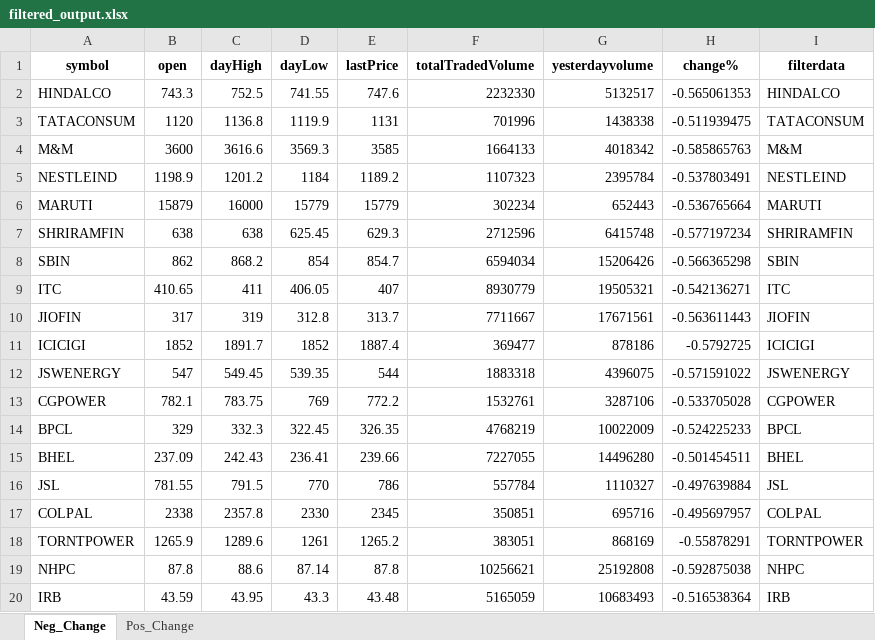
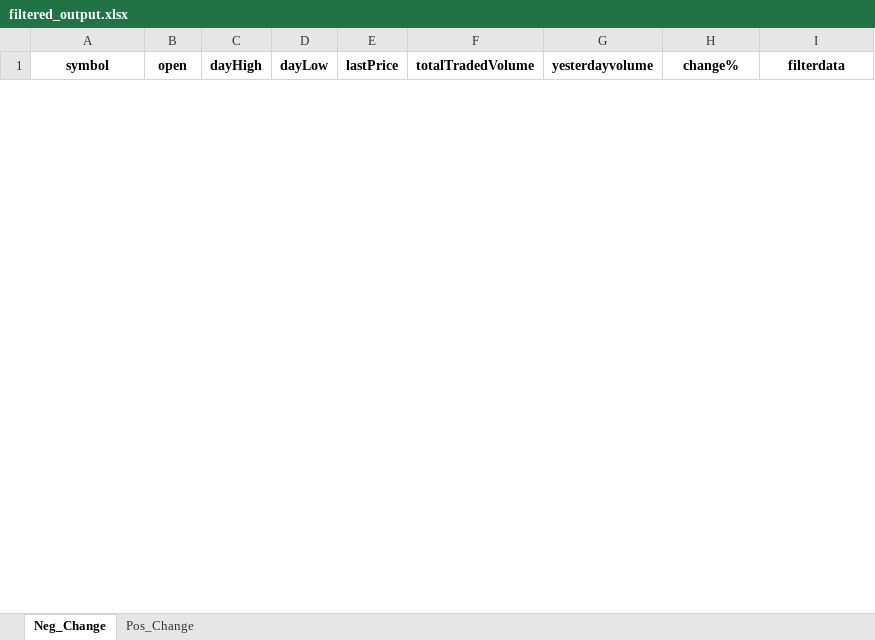
Before and after one commit to hitesh2511/Mypersonaldata, an Excel workbook: data/filtered_output.xlsx, sheet Neg_Change, drawn as a sheet; only a part is shown; values as stored, in another font and other column widths than the file's, no borders; removed rows and columns are numbered as before the commit, all else as after; the diff covers the shown part only; the diff names each change by its address in the sheet, - before the commit and + after, or states it on an @@ line.

Commit message:
chore: update filtered_output.xlsx via GitHub Actions

```diff
--- a/data/filtered_output.xlsx (sheet Neg_Change)
+++ b/data/filtered_output.xlsx (sheet Neg_Change)
-row 2: HINDALCO | 743.3 | 752.5 | 741.55 | 747.6 | 2232330 | 5132517 | -0.565061353 | HINDALCO
-row 3: TATACONSUM | 1120 | 1136.8 | 1119.9 | 1131 | 701996 | 1438338 | -0.511939475 | TATACONSUM
-row 4: M&M | 3600 | 3616.6 | 3569.3 | 3585 | 1664133 | 4018342 | -0.585865763 | M&M
-row 5: NESTLEIND | 1198.9 | 1201.2 | 1184 | 1189.2 | 1107323 | 2395784 | -0.537803491 | NESTLEIND
-row 6: MARUTI | 15879 | 16000 | 15779 | 15779 | 302234 | 652443 | -0.536765664 | MARUTI
-row 7: SHRIRAMFIN | 638 | 638 | 625.45 | 629.3 | 2712596 | 6415748 | -0.577197234 | SHRIRAMFIN
-row 8: SBIN | 862 | 868.2 | 854 | 854.7 | 6594034 | 15206426 | -0.566365298 | SBIN
-row 9: ITC | 410.65 | 411 | 406.05 | 407 | 8930779 | 19505321 | -0.542136271 | ITC
-row 10: JIOFIN | 317 | 319 | 312.8 | 313.7 | 7711667 | 17671561 | -0.563611443 | JIOFIN
-row 11: ICICIGI | 1852 | 1891.7 | 1852 | 1887.4 | 369477 | 878186 | -0.5792725 | ICICIGI
-row 12: JSWENERGY | 547 | 549.45 | 539.35 | 544 | 1883318 | 4396075 | -0.571591022 | JSWENERGY
-row 13: CGPOWER | 782.1 | 783.75 | 769 | 772.2 | 1532761 | 3287106 | -0.533705028 | CGPOWER
-row 14: BPCL | 329 | 332.3 | 322.45 | 326.35 | 4768219 | 10022009 | -0.524225233 | BPCL
-row 15: BHEL | 237.09 | 242.43 | 236.41 | 239.66 | 7227055 | 14496280 | -0.501454511 | BHEL
-row 16: JSL | 781.55 | 791.5 | 770 | 786 | 557784 | 1110327 | -0.497639884 | JSL
-row 17: COLPAL | 2338 | 2357.8 | 2330 | 2345 | 350851 | 695716 | -0.495697957 | COLPAL
-row 18: TORNTPOWER | 1265.9 | 1289.6 | 1261 | 1265.2 | 383051 | 868169 | -0.55878291 | TORNTPOWER
-row 19: NHPC | 87.8 | 88.6 | 87.14 | 87.8 | 10256621 | 25192808 | -0.592875038 | NHPC
-row 20: IRB | 43.59 | 43.95 | 43.3 | 43.48 | 5165059 | 10683493 | -0.516538364 | IRB
```
Also changed, not shown: 6 added rows and 11 removed rows elsewhere in this sheet, sheet Pos_Change.
